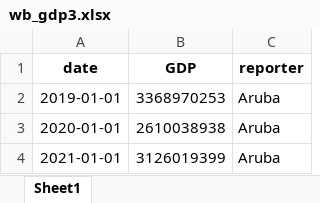
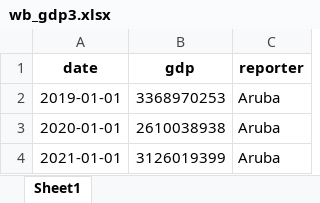
Before and after one commit to westonslayton/Economic-Sanctions-Research, an Excel workbook: data/wb_gdp3.xlsx, sheet Sheet1, drawn as a sheet; only a part is shown; values as stored, in another font and other column widths than the file's, no borders; the diff names each change by its address in the sheet, - before the commit and + after, or states it on an @@ line.

```diff
--- a/data/wb_gdp3.xlsx (sheet Sheet1)
+++ b/data/wb_gdp3.xlsx (sheet Sheet1)
-B1: GDP
+B1: gdp
```
Also changed, not shown: data/wb_total_exports3.xlsx, 2 other files.
